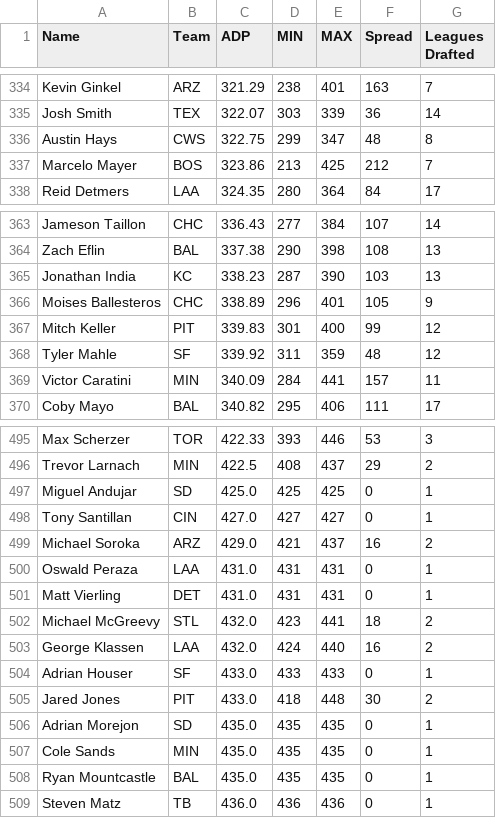
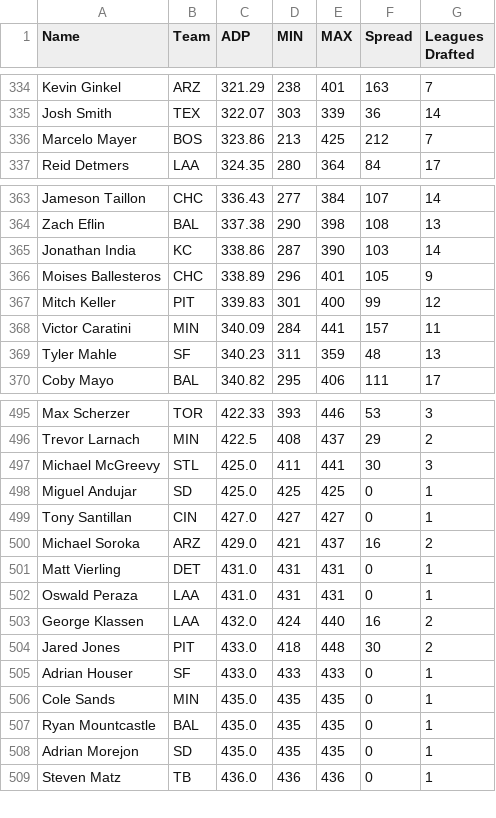
Before and after one commit to fantasy-toolz/tgfbi-draft-tracking, a CSV file: tgfbi_adp.csv, drawn as a sheet; only a part is shown, gaps mark what is left out; the diff covers the shown part only.

```diff
--- a/tgfbi_adp.csv
+++ b/tgfbi_adp.csv
@@ -335,3 +335,2 @@ Kevin Ginkel,ARZ,321.29,238,401,163,7
 Josh Smith,TEX,322.07,303,339,36,14
-Austin Hays,CWS,322.75,299,347,48,8
 Marcelo Mayer,BOS,323.86,213,425,212,7
@@ -364,7 +364,7 @@ Jameson Taillon,CHC,336.43,277,384,107,14
 Zach Eflin,BAL,337.38,290,398,108,13
-Jonathan India,KC,338.23,287,390,103,13
+Jonathan India,KC,338.86,287,390,103,14
 Moises Ballesteros,CHC,338.89,296,401,105,9
 Mitch Keller,PIT,339.83,301,400,99,12
-Tyler Mahle,SF,339.92,311,359,48,12
 Victor Caratini,MIN,340.09,284,441,157,11
+Tyler Mahle,SF,340.23,311,359,48,13
 Coby Mayo,BAL,340.82,295,406,111,17
@@ -496,2 +496,3 @@ Max Scherzer,TOR,422.33,393,446,53,3
 Trevor Larnach,MIN,422.5,408,437,29,2
+Michael McGreevy,STL,425.0,411,441,30,3
 Miguel Andujar,SD,425.0,425,425,0,1
@@ -499,11 +500,10 @@ Tony Santillan,CIN,427.0,427,427,0,1
 Michael Soroka,ARZ,429.0,421,437,16,2
+Matt Vierling,DET,431.0,431,431,0,1
 Oswald Peraza,LAA,431.0,431,431,0,1
-Matt Vierling,DET,431.0,431,431,0,1
-Michael McGreevy,STL,432.0,423,441,18,2
 George Klassen,LAA,432.0,424,440,16,2
+Jared Jones,PIT,433.0,418,448,30,2
 Adrian Houser,SF,433.0,433,433,0,1
-Jared Jones,PIT,433.0,418,448,30,2
-Adrian Morejon,SD,435.0,435,435,0,1
 Cole Sands,MIN,435.0,435,435,0,1
 Ryan Mountcastle,BAL,435.0,435,435,0,1
+Adrian Morejon,SD,435.0,435,435,0,1
 Steven Matz,TB,436.0,436,436,0,1
```
Also changed, not shown: 4 added rows, 3 removed rows and 12 moved rows elsewhere in this file, tgfbi_all.csv, 1 other file.
